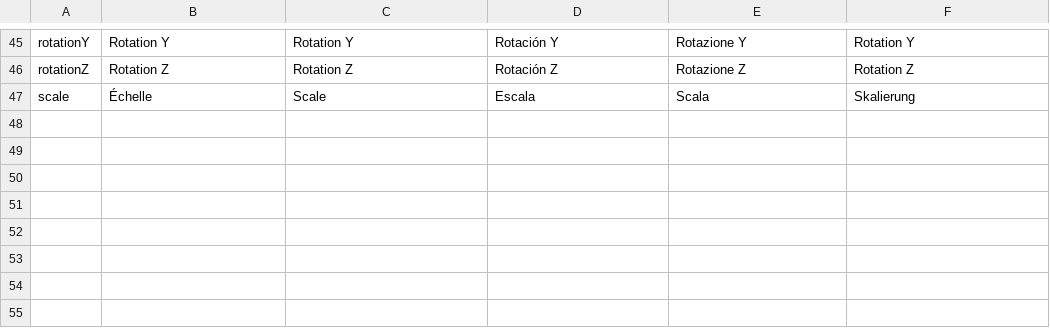
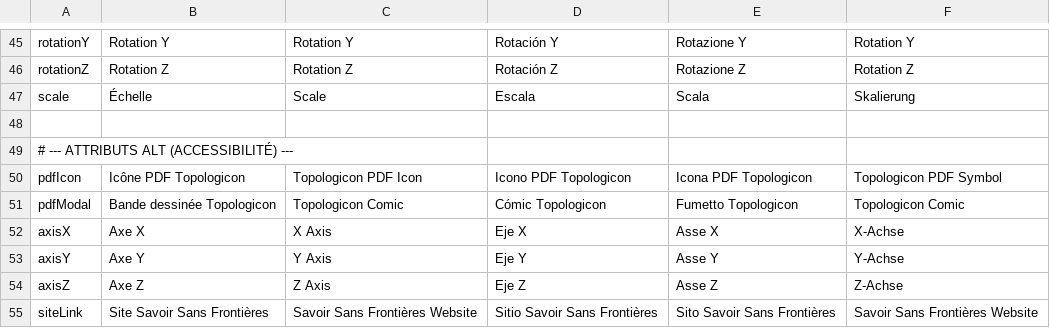
Before and after one commit to nalnalital/topology, a CSV file: trads/translations.csv, drawn as a sheet; only a part is shown, gaps mark what is left out.

```diff
--- a/trads/translations.csv
+++ b/trads/translations.csv
@@ -47 +47,9 @@ rotationZ,Rotation Z,Rotation Z,Rotación Z,Rotazione Z,Rotation Z
 scale,Échelle,Scale,Escala,Scala,Skalierung
+
+# --- ATTRIBUTS ALT (ACCESSIBILITÉ) ---
+pdfIcon,Icône PDF Topologicon,Topologicon PDF Icon,Icono PDF Topologicon,Icona PDF Topologicon,Topologicon PDF Symbol
+pdfModal,Bande dessinée Topologicon,Topologicon Comic,Cómic Topologicon,Fumetto Topologicon,Topologicon Comic
+axisX,Axe X,X Axis,Eje X,Asse X,X-Achse
+axisY,Axe Y,Y Axis,Eje Y,Asse Y,Y-Achse
+axisZ,Axe Z,Z Axis,Eje Z,Asse Z,Z-Achse
+siteLink,Site Savoir Sans Frontières,Savoir Sans Frontières Website,Sitio Savoir Sans Frontières,Sito Savoir Sans Frontières,Savoir Sans Frontières Website
```
Also changed, not shown: 13 other files.
